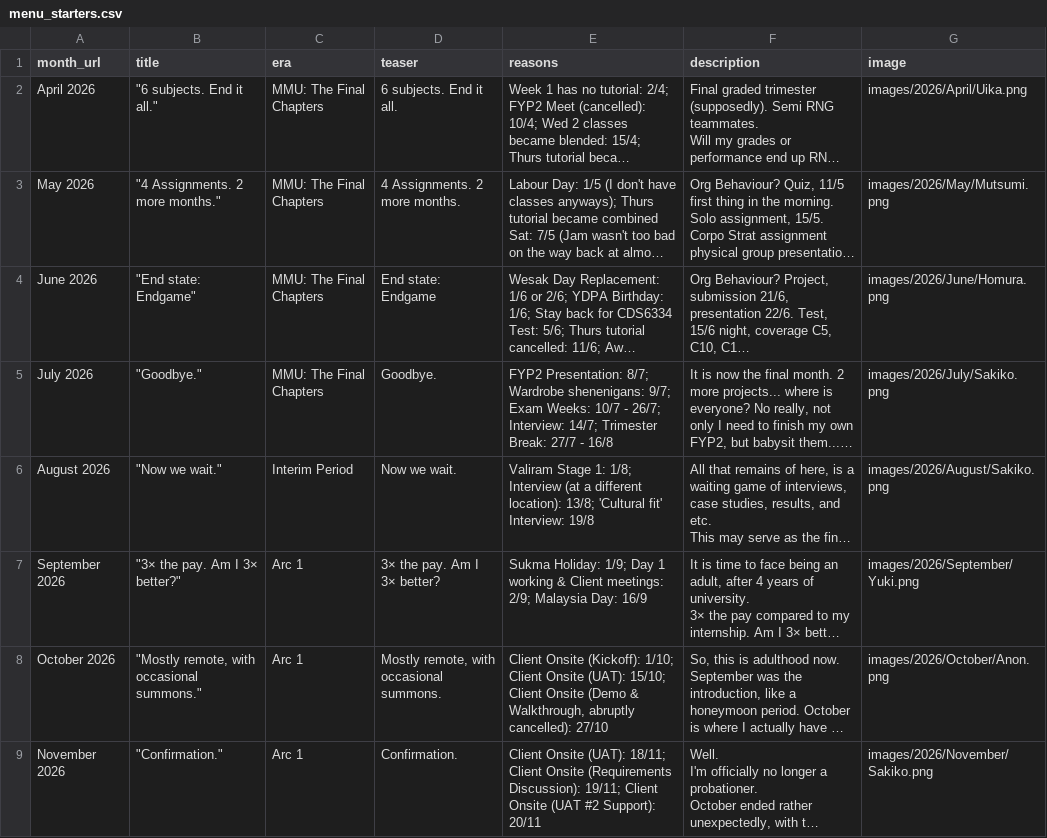
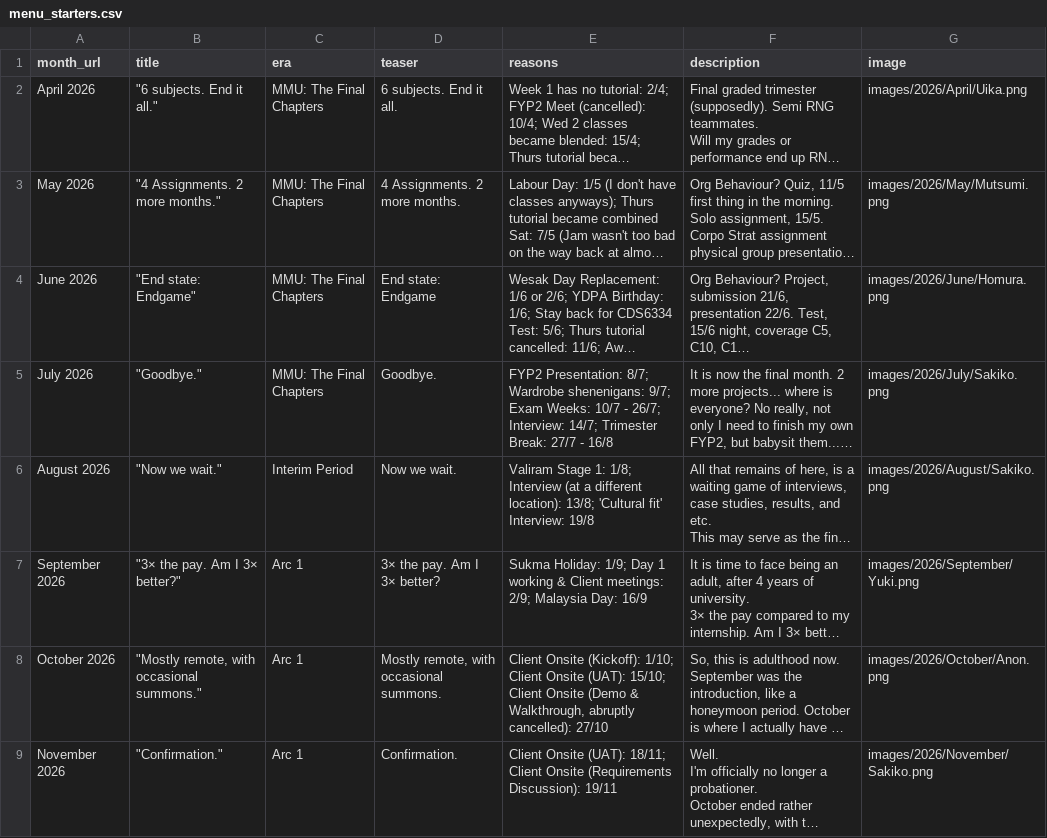
Before and after one commit to lordjunn/Dine-With-Junn, a CSV file: data/menu_starters.csv, drawn as a sheet; long unchanged cells end in …; the diff names each change by its address in the sheet, - before the commit and + after, or states it on an @@ line.

```diff
--- a/data/menu_starters.csv
+++ b/data/menu_starters.csv
-E9 (reasons): …(Requirements Discussion): 19/11; Client Onsite (UAT #2 Support): 20/11
+E9 (reasons): …(Requirements Discussion): 19/11
```
Also changed, not shown: data/menu_endings.csv, data/menu_items2.csv.
